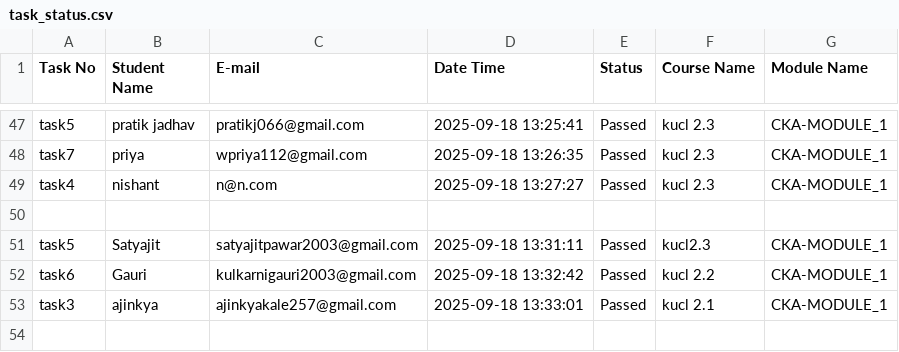
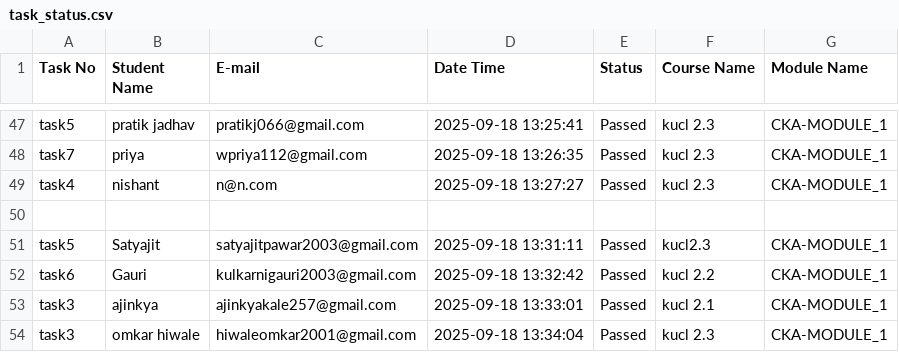
Before and after one commit to abhay-dandge/task-submission-records, a CSV file: task_status.csv, drawn as a sheet; only a part is shown, gaps mark what is left out; the diff names each change by its address in the sheet, - before the commit and + after, or states it on an @@ line.

Commit message:
Task task3 completed by omkar hiwale on 2025-09-18 13:34:04

```diff
--- a/task_status.csv
+++ b/task_status.csv
+row 54: task3 | omkar hiwale | hiwaleomkar2001@gmail.com | 2025-09-18 13:34:04 | Passed | kucl 2.3 | CKA-MODULE_1
```
